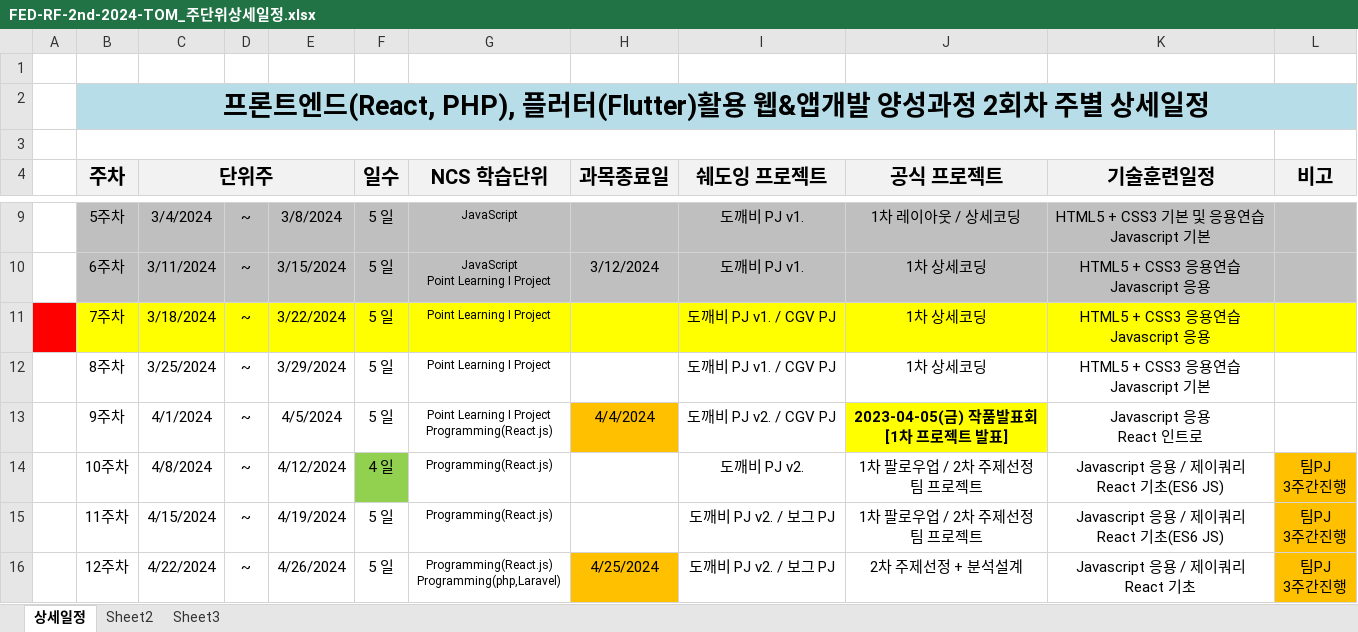
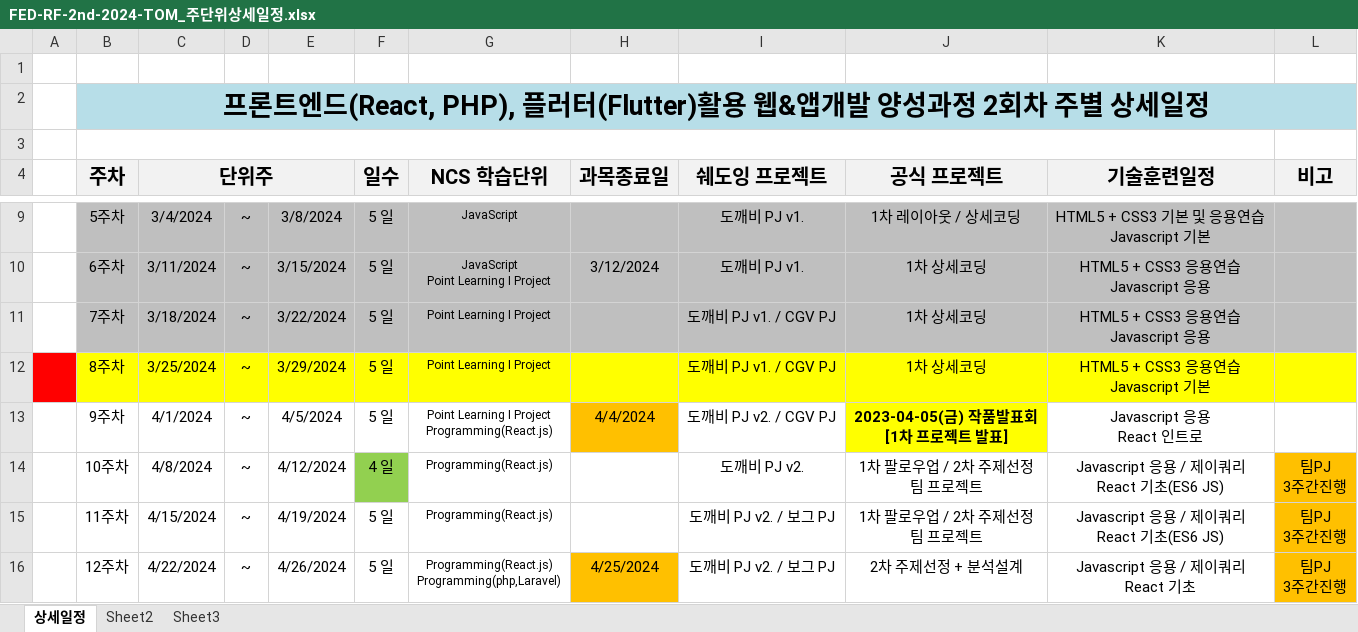
Before and after one commit to tombap8/FED-RF-2nd-2024-TOM, an Excel workbook: 000.커리큐럼/주단위상세일정엑셀/FED-RF-2nd-2024-TOM_주단위상세일정.xlsx, sheet 상세일정, drawn as a sheet; only a part is shown, gaps mark what is left out; values as stored, in another font and other column widths than the file's, no borders; the diff names each change by its address in the sheet, - before the commit and + after, or states it on an @@ line.

```diff
--- a/000.커리큐럼/주단위상세일정엑셀/FED-RF-2nd-2024-TOM_주단위상세일정.xlsx (sheet 상세일정)
+++ b/000.커리큐럼/주단위상세일정엑셀/FED-RF-2nd-2024-TOM_주단위상세일정.xlsx (sheet 상세일정)
-A11 fill: #FF0000
+A11 fill: none
-B11:L11 fill: #FFFF00
+B11:L11 fill: #BFBFBF
-A12 fill: none
+A12 fill: #FF0000
-B12:L12 fill: none
+B12:L12 fill: #FFFF00
```
Also changed, not shown: 2 other files.
